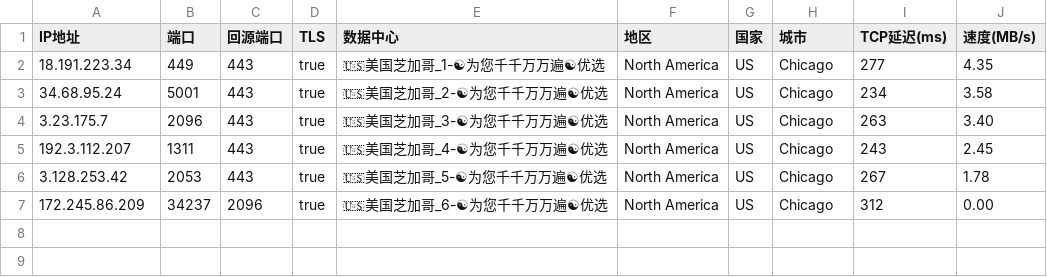
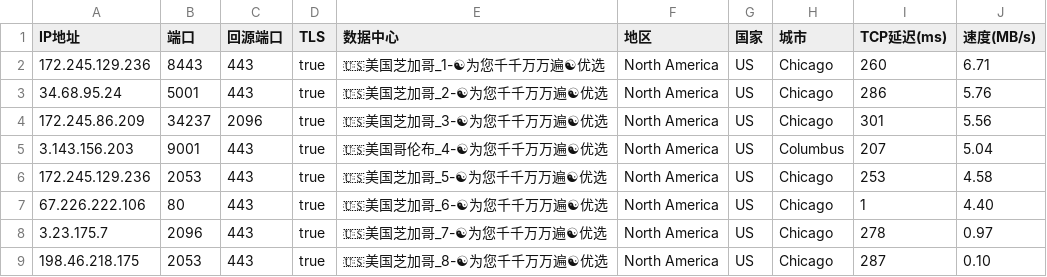
Before and after one commit to linanle/result, a CSV file: AS0-0-ORD.csv, drawn as a sheet.

```diff
--- a/AS0-0-ORD.csv
+++ b/AS0-0-ORD.csv
@@ -1,7 +1,9 @@
 IP地址,端口,回源端口,TLS,数据中心,地区,国家,城市,TCP延迟(ms),速度(MB/s)
-18.191.223.34,449,443,true,🇺🇸美国芝加哥_1-☯为您千千万万遍☯优选,North America,US,Chicago,277,4.35
-34.68.95.24,5001,443,true,🇺🇸美国芝加哥_2-☯为您千千万万遍☯优选,North America,US,Chicago,234,3.58
-3.23.175.7,2096,443,true,🇺🇸美国芝加哥_3-☯为您千千万万遍☯优选,North America,US,Chicago,263,3.40
-192.3.112.207,1311,443,true,🇺🇸美国芝加哥_4-☯为您千千万万遍☯优选,North America,US,Chicago,243,2.45
-3.128.253.42,2053,443,true,🇺🇸美国芝加哥_5-☯为您千千万万遍☯优选,North America,US,Chicago,267,1.78
-172.245.86.209,34237,2096,true,🇺🇸美国芝加哥_6-☯为您千千万万遍☯优选,North America,US,Chicago,312,0.00
+172.245.129.236,8443,443,true,🇺🇸美国芝加哥_1-☯为您千千万万遍☯优选,North America,US,Chicago,260,6.71
+34.68.95.24,5001,443,true,🇺🇸美国芝加哥_2-☯为您千千万万遍☯优选,North America,US,Chicago,286,5.76
+172.245.86.209,34237,2096,true,🇺🇸美国芝加哥_3-☯为您千千万万遍☯优选,North America,US,Chicago,301,5.56
+3.143.156.203,9001,443,true,🇺🇸美国哥伦布_4-☯为您千千万万遍☯优选,North America,US,Columbus,207,5.04
+172.245.129.236,2053,443,true,🇺🇸美国芝加哥_5-☯为您千千万万遍☯优选,North America,US,Chicago,253,4.58
+67.226.222.106,80,443,true,🇺🇸美国芝加哥_6-☯为您千千万万遍☯优选,North America,US,Chicago,1,4.40
+3.23.175.7,2096,443,true,🇺🇸美国芝加哥_7-☯为您千千万万遍☯优选,North America,US,Chicago,278,0.97
+198.46.218.175,2053,443,true,🇺🇸美国芝加哥_8-☯为您千千万万遍☯优选,North America,US,Chicago,287,0.10
```
Also changed, not shown: AS0-0-BUF.csv, AS0-0-FRA.csv, 6 other files.
